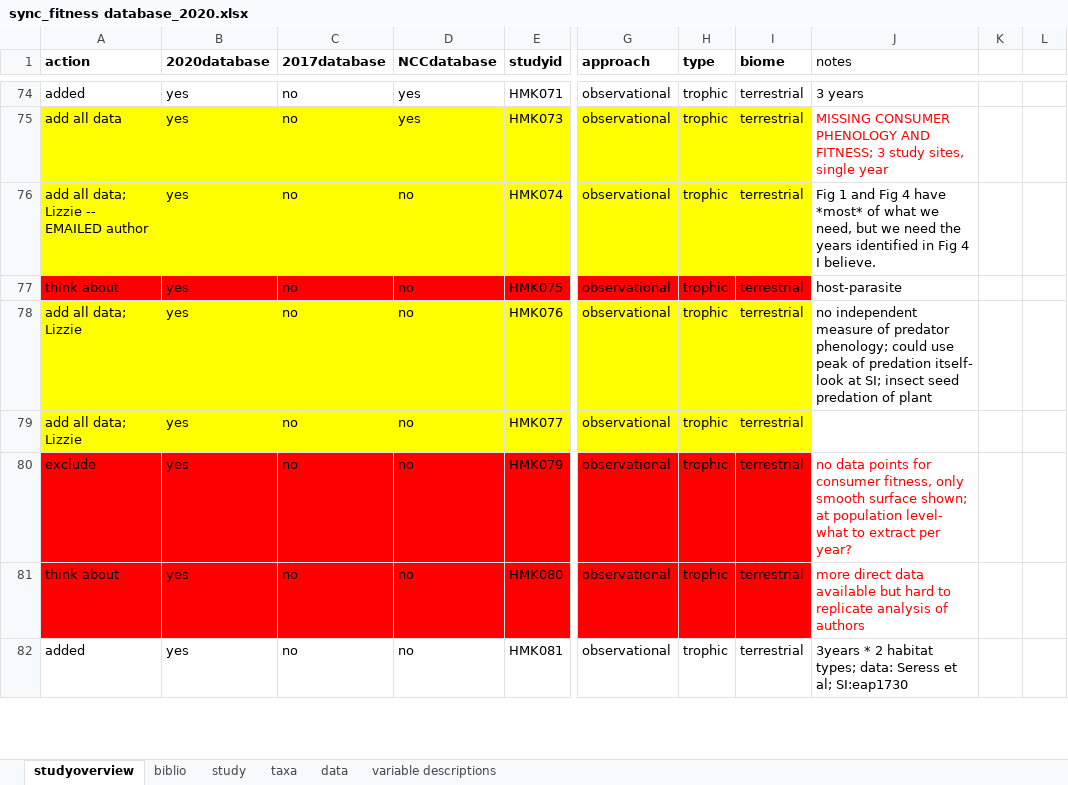
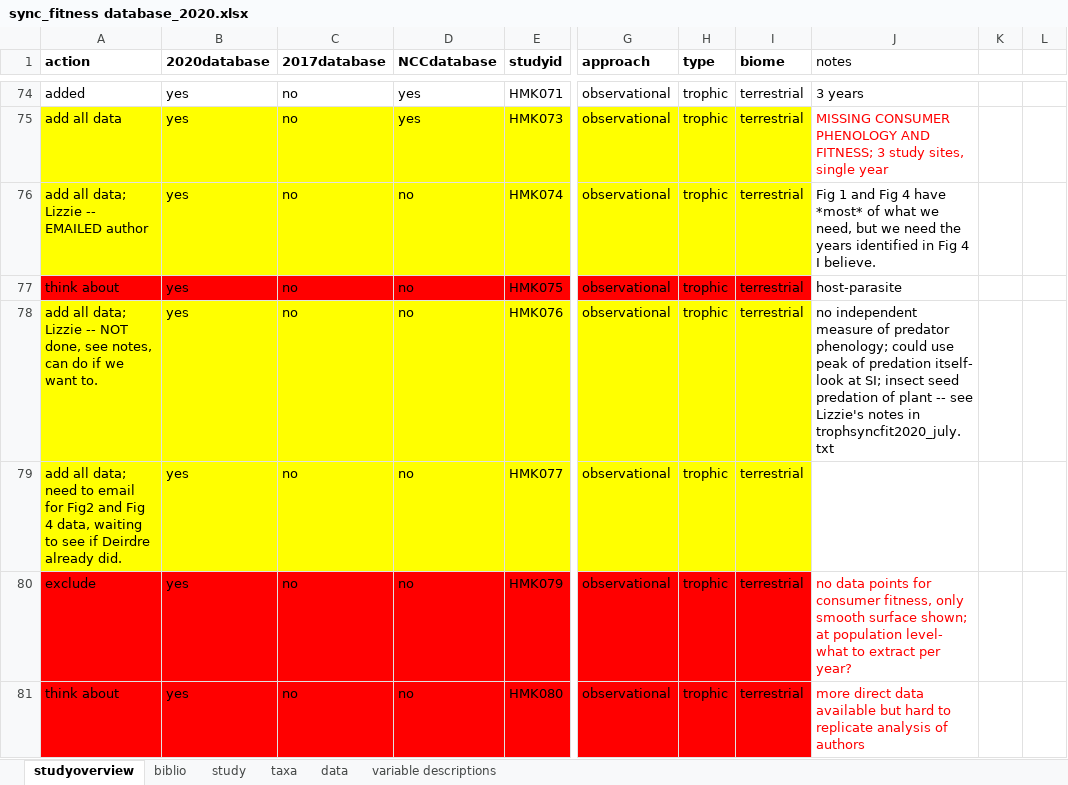
Before and after one commit to kharouba/sync_fitness, an Excel workbook: meta-analysis/sync_fitness database_2020.xlsx, sheet studyoverview, drawn as a sheet; only a part is shown, gaps mark what is left out; the shorter side is filled out with more unchanged rows; values as stored, in another font and other column widths than the file's, no borders; the diff names each change by its address in the sheet, - before the commit and + after, or states it on an @@ line.

```diff
--- a/meta-analysis/sync_fitness database_2020.xlsx (sheet studyoverview)
+++ b/meta-analysis/sync_fitness database_2020.xlsx (sheet studyoverview)
-A78 (action): add all data; Lizzie
+A78 (action): add all data; Lizzie -- NOT done, see notes, can do if we want to.
-J78 (notes): …of plant
+J78 (notes): …of plant -- see Lizzie's notes in trophsyncfit2020_july.txt
-A79 (action): …all data; Lizzie
+A79 (action): …all data; need to email for Fig2 and Fig 4 data, waiting to see if Deirdre already did.
```
Also changed, not shown: sheet taxa, sheet study, sheet data, 3 other files.
